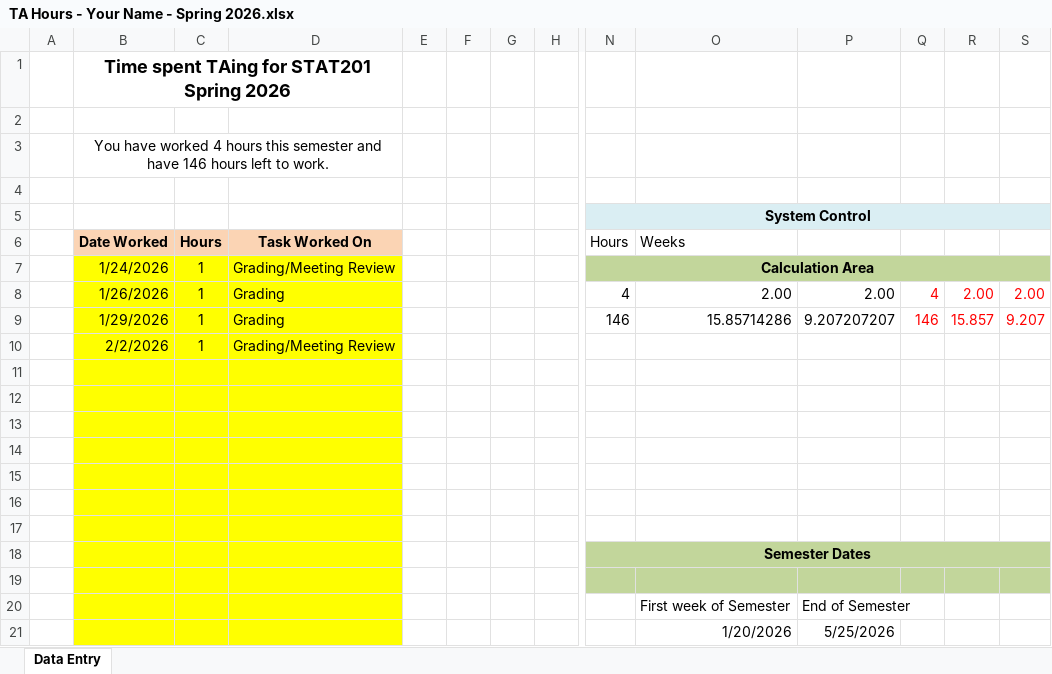
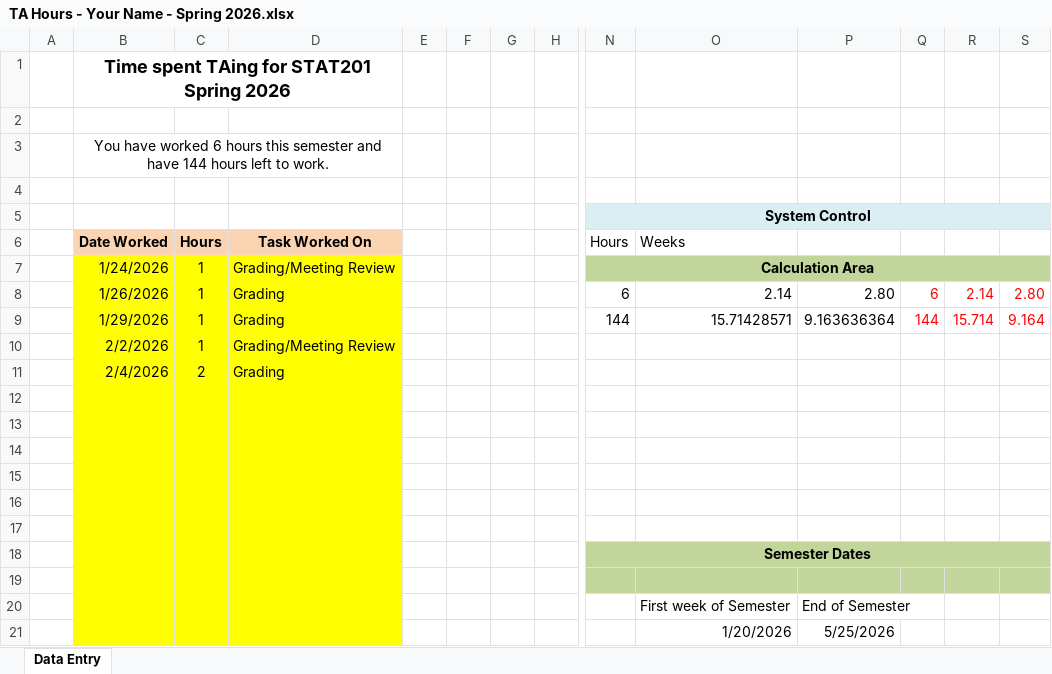
Before and after one commit to dmullalyutk/Spring-Semester-, an Excel workbook: TA/TA Hours - Your Name - Spring 2026.xlsx, sheet Data Entry, drawn as a sheet; only a part is shown, gaps mark what is left out; values as stored, in another font and other column widths than the file's, no borders; removed rows and columns are numbered as before the commit, all else as after; rows hold the shown columns only; the diff names each change by its address in the sheet, - before the commit and + after, or states it on an @@ line.

```diff
--- a/TA/TA Hours - Your Name - Spring 2026.xlsx (sheet Data Entry)
+++ b/TA/TA Hours - Your Name - Spring 2026.xlsx (sheet Data Entry)
-B3 (Date Worked): …have worked 4 hours this semester and have 146 hours left…
+B3 (Date Worked): …have worked 6 hours this semester and have 144 hours left…
-row 8:  | 1/26/2026 | 1 | Grading |  |  |  |  | 4 | 2.00 | 2.00 | 4 | 2.00 | 2.00
-row 9:  | 1/29/2026 | 1 | Grading |  |  |  |  | 146 | 15.85714286 | 9.207207207 | 146 | 15.857 | 9.207
+row 8:  | 1/26/2026 | 1 | Grading |  |  |  |  | 6 | 2.14 | 2.80 | 6 | 2.14 | 2.80
+row 9:  | 1/29/2026 | 1 | Grading |  |  |  |  | 144 | 15.71428571 | 9.163636364 | 144 | 15.714 | 9.164
-row 11: (empty)
+row 11:  | 2/4/2026 | 2 | Grading
```
Also changed, not shown: 1 other file.
